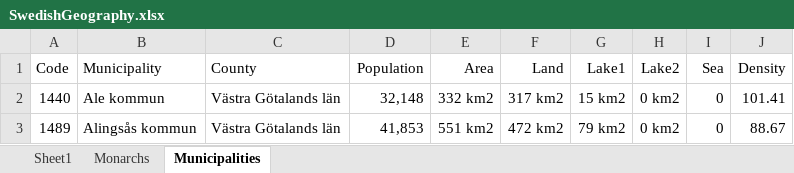
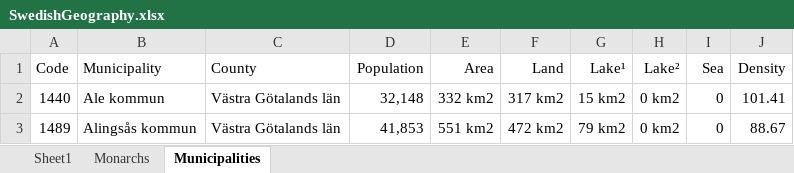
Before and after one commit to EPPlusSoftware/EPPlus.WebSamples, an Excel workbook: EPPlus.WebSampleMvc.NetCore/data/SwedishGeography.xlsx, sheet Municipalities, drawn as a sheet; only a part is shown; values as stored, in another font and other column widths than the file's, no borders; table styles not drawn; the diff names each change by its address in the sheet, - before the commit and + after, or states it on an @@ line.

Commit message:
Fixed typo in SwedishGeography.xlsx

```diff
--- a/EPPlus.WebSampleMvc.NetCore/data/SwedishGeography.xlsx (sheet Municipalities)
+++ b/EPPlus.WebSampleMvc.NetCore/data/SwedishGeography.xlsx (sheet Municipalities)
-G1: Lake1
+G1: Lake¹
-H1: Lake2
+H1: Lake²
```
